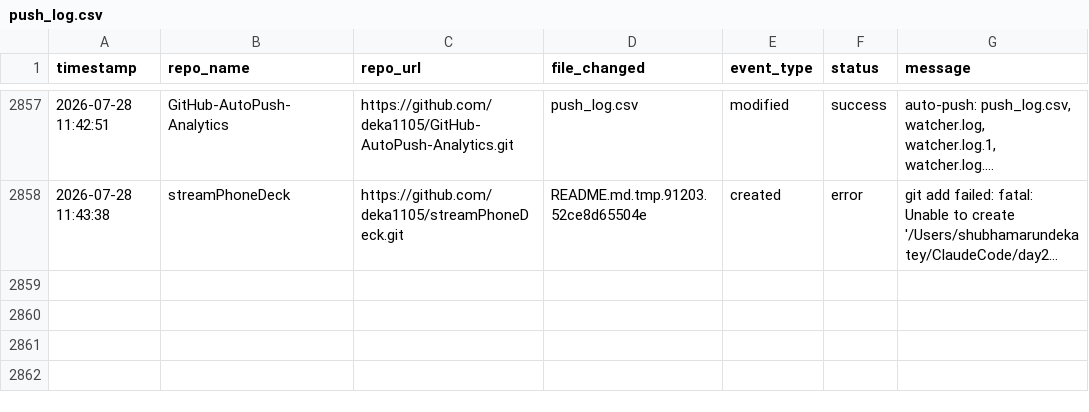
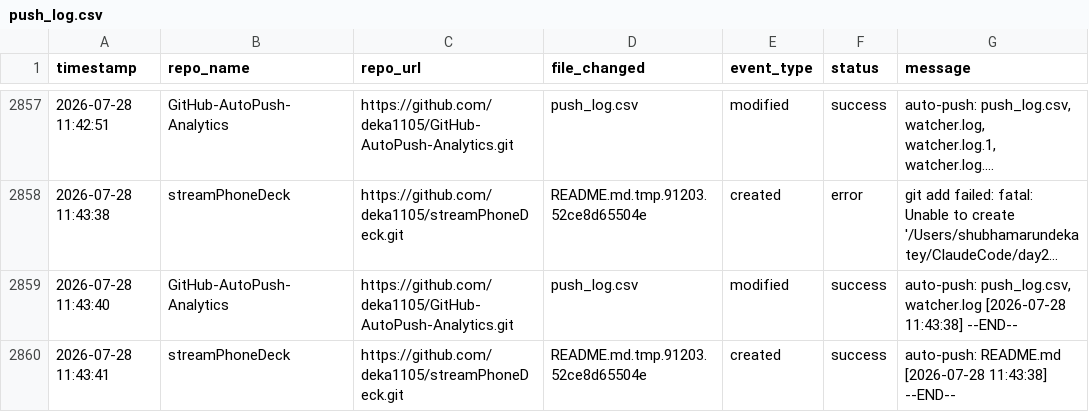
Before and after one commit to deka1105/GitHub-AutoPush-Analytics, a CSV file: push_log.csv, drawn as a sheet; only a part is shown, gaps mark what is left out; long unchanged cells end in …; the diff names each change by its address in the sheet, - before the commit and + after, or states it on an @@ line.

Commit message:
auto-push: push_log.csv [2026-07-28 11:43:41]

```diff
--- a/push_log.csv
+++ b/push_log.csv
+row 2859: 2026-07-28 11:43:40 | GitHub-AutoPush-Analytics | https://github.com/deka1105/GitHub-AutoPush-Analytics.git | push_log.csv | modified | success | auto-push: push_log.csv, watcher.log [2026-07-28 11:43:38] --END--
+row 2860: 2026-07-28 11:43:41 | streamPhoneDeck | https://github.com/deka1105/streamPhoneDeck.git | README.md.tmp.91203.52ce8d65504e | created | success | auto-push: README.md [2026-07-28 11:43:38] --END--
```
